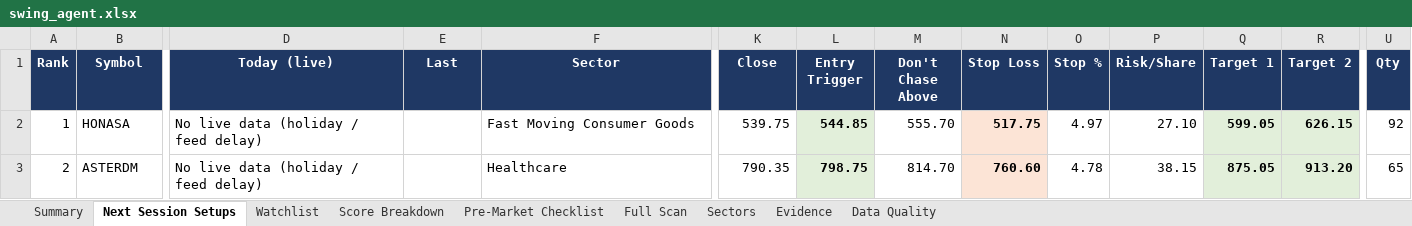
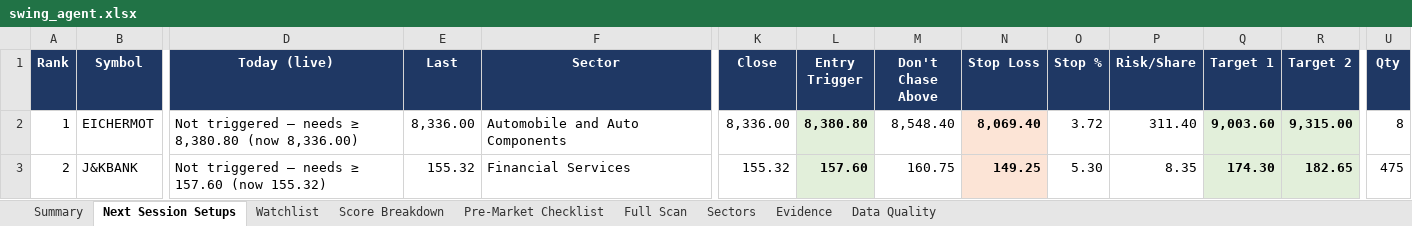
Before and after one commit to KGR1516/srikanth-swing-trade-agent-nifty500, an Excel workbook: data/output/swing_agent.xlsx, sheet Next Session Setups, drawn as a sheet; only a part is shown, gaps mark what is left out; values as stored, in another font and other column widths than the file's, no borders; conditional formats not drawn; the diff covers the shown part only; the diff names each change by its address in the sheet, - before the commit and + after, or states it on an @@ line.

```diff
--- a/data/output/swing_agent.xlsx (sheet Next Session Setups)
+++ b/data/output/swing_agent.xlsx (sheet Next Session Setups)
-B2 (Symbol): HONASA
+B2 (Symbol): EICHERMOT
-D2 (Today (live)): No live data (holiday / feed delay)
+D2 (Today (live)): Not triggered — needs ≥ 8,380.80 (now 8,336.00)
-E2 (Last): (empty)
+E2 (Last): 8,336.00
-F2 (Sector): Fast Moving Consumer Goods
+F2 (Sector): Automobile and Auto Components
-K2 (Close): 539.75
+K2 (Close): 8,336.00
-L2 (Entry Trigger): 544.85
+L2 (Entry Trigger): 8,380.80
-M2 (Don't Chase Above): 555.70
+M2 (Don't Chase Above): 8,548.40
-N2 (Stop Loss): 517.75
+N2 (Stop Loss): 8,069.40
-O2 (Stop %): 4.97
+O2 (Stop %): 3.72
-P2 (Risk/Share): 27.10
+P2 (Risk/Share): 311.40
-Q2 (Target 1): 599.05
+Q2 (Target 1): 9,003.60
-R2 (Target 2): 626.15
+R2 (Target 2): 9,315.00
-U2 (Qty): 92
+U2 (Qty): 8
-B3 (Symbol): ASTERDM
+B3 (Symbol): J&KBANK
-D3 (Today (live)): No live data (holiday / feed delay)
+D3 (Today (live)): Not triggered — needs ≥ 157.60 (now 155.32)
-E3 (Last): (empty)
+E3 (Last): 155.32
-F3 (Sector): Healthcare
+F3 (Sector): Financial Services
-K3 (Close): 790.35
+K3 (Close): 155.32
-L3 (Entry Trigger): 798.75
+L3 (Entry Trigger): 157.60
-M3 (Don't Chase Above): 814.70
+M3 (Don't Chase Above): 160.75
-N3 (Stop Loss): 760.60
+N3 (Stop Loss): 149.25
-O3 (Stop %): 4.78
+O3 (Stop %): 5.30
-P3 (Risk/Share): 38.15
+P3 (Risk/Share): 8.35
-Q3 (Target 1): 875.05
+Q3 (Target 1): 174.30
-R3 (Target 2): 913.20
+R3 (Target 2): 182.65
-U3 (Qty): 65
+U3 (Qty): 475
```
Also changed, not shown: 119 edited cells and cell formats elsewhere in this sheet, sheet Full Scan, sheet Evidence, sheet Data Quality, sheet Score Breakdown, sheet Watchlist, sheet Sectors, 2 more sheets, 4 other files.
